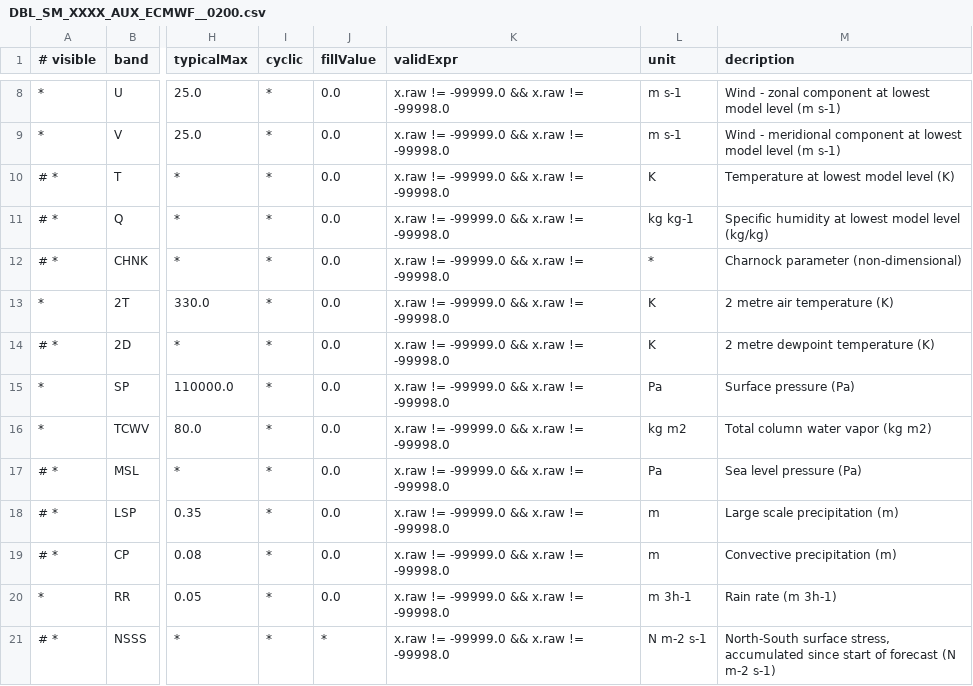
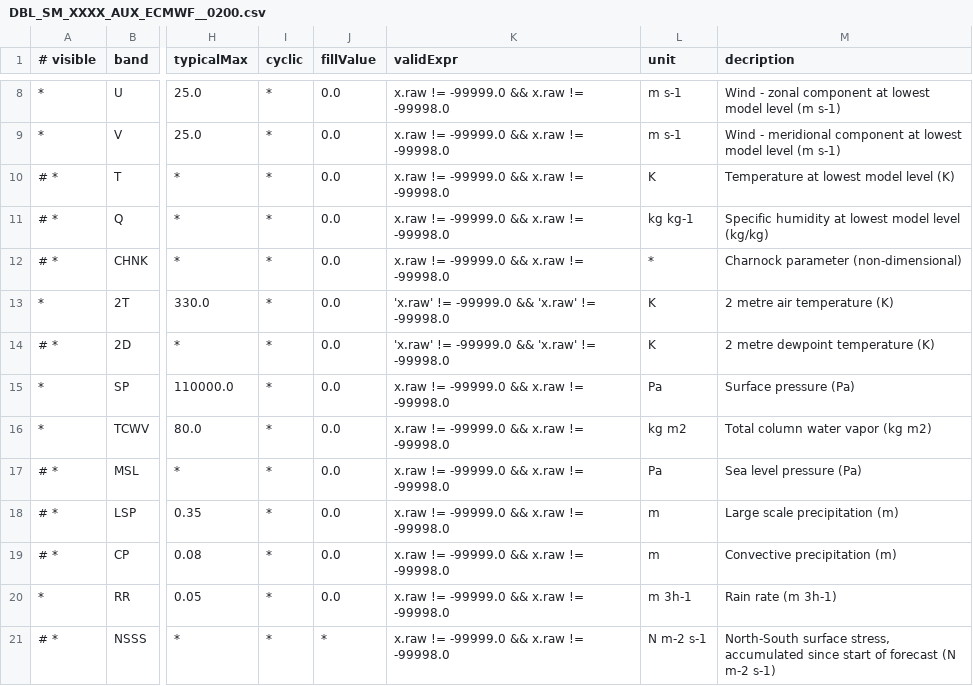
Before and after one commit to bcdev/smos-box, a CSV file: smos-reader/src/main/resources/org/esa/beam/dataio/smos/bands/AUX_/ECMWF_/DBL_SM_XXXX_AUX_ECMWF__0200.csv, drawn as a sheet; only a part is shown, gaps mark what is left out; the diff names each change by its address in the sheet, - before the commit and + after, or states it on an @@ line.

Commit message:
L2 OS resources
git-svn-id: https://www.brockmann-consult.de/svn/os/smos-box/trunk@6800 d90d2d48-2b33-0410-a973-e72f85796a02

```diff
--- a/smos-reader/src/main/resources/org/esa/beam/dataio/smos/bands/AUX_/ECMWF_/DBL_SM_XXXX_AUX_ECMWF__0200.csv
+++ b/smos-reader/src/main/resources/org/esa/beam/dataio/smos/bands/AUX_/ECMWF_/DBL_SM_XXXX_AUX_ECMWF__0200.csv
-K13:K14 (validExpr): x.raw != -99999.0 && x.raw != -99998.0
+K13:K14 (validExpr): 'x.raw' != -99999.0 && 'x.raw' != -99998.0
```
Also changed, not shown: 10 other files.
